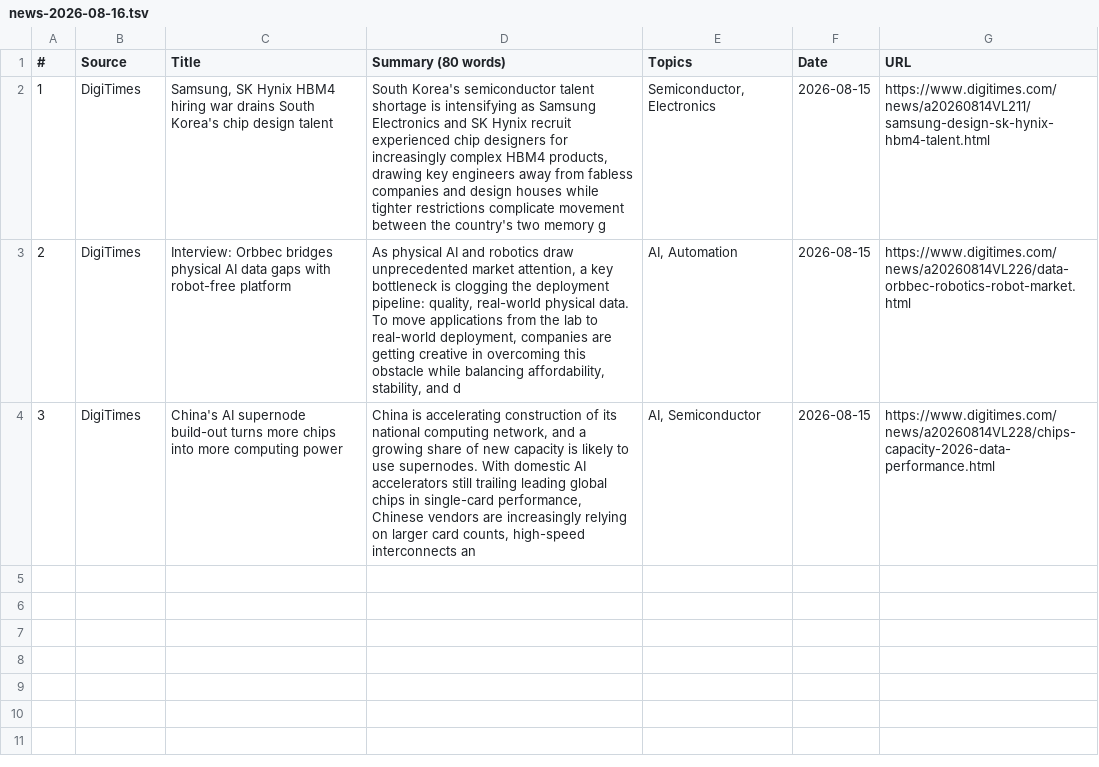
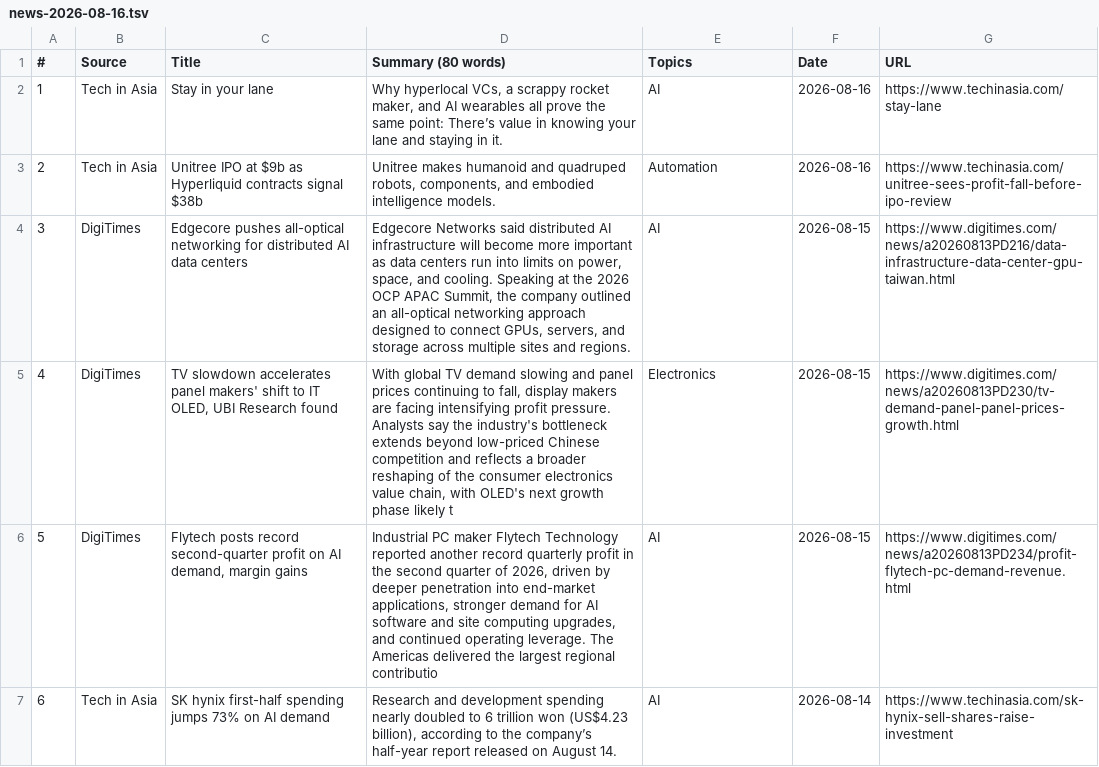
Before and after one commit to asiatechfeed/Asia-Tech-Feed, a TSV file: assets/data/news-2026-08-16.tsv, drawn as a sheet.

Commit message:
🚀 Deploy digest 2026-08-16 (6 articles) 391e4793f04d9d561932442270a3d8dab946149f

```diff
--- a/assets/data/news-2026-08-16.tsv
+++ b/assets/data/news-2026-08-16.tsv
@@ -1,4 +1,7 @@
 "#"	"Source"	"Title"	"Summary (80 words)"	"Topics"	"Date"	"URL"
-"1"	"DigiTimes"	"Samsung, SK Hynix HBM4 hiring war drains South Korea's chip design talent"	"South Korea's semiconductor talent shortage is intensifying as Samsung Electronics and SK Hynix recruit experienced chip designers for increasingly complex HBM4 products, drawing key engineers away from fabless companies and design houses while tighter restrictions complicate movement between the country's two memory g"	"Semiconductor, Electronics"	"2026-08-15"	"https://www.digitimes.com/news/a20260814VL211/samsung-design-sk-hynix-hbm4-talent.html"
-"2"	"DigiTimes"	"Interview: Orbbec bridges physical AI data gaps with robot-free platform"	"As physical AI and robotics draw unprecedented market attention, a key bottleneck is clogging the deployment pipeline: quality, real-world physical data. To move applications from the lab to real-world deployment, companies are getting creative in overcoming this obstacle while balancing affordability, stability, and d"	"AI, Automation"	"2026-08-15"	"https://www.digitimes.com/news/a20260814VL226/data-orbbec-robotics-robot-market.html"
-"3"	"DigiTimes"	"China's AI supernode build-out turns more chips into more computing power"	"China is accelerating construction of its national computing network, and a growing share of new capacity is likely to use supernodes. With domestic AI accelerators still trailing leading global chips in single-card performance, Chinese vendors are increasingly relying on larger card counts, high-speed interconnects an"	"AI, Semiconductor"	"2026-08-15"	"https://www.digitimes.com/news/a20260814VL228/chips-capacity-2026-data-performance.html"
+"1"	"Tech in Asia"	"Stay in your lane"	"Why hyperlocal VCs, a scrappy rocket maker, and AI wearables all prove the same point: There’s value in knowing your lane and staying in it."	"AI"	"2026-08-16"	"https://www.techinasia.com/stay-lane"
+"2"	"Tech in Asia"	"Unitree IPO at $9b as Hyperliquid contracts signal $38b"	"Unitree makes humanoid and quadruped robots, components, and embodied intelligence models."	"Automation"	"2026-08-16"	"https://www.techinasia.com/unitree-sees-profit-fall-before-ipo-review"
+"3"	"DigiTimes"	"Edgecore pushes all-optical networking for distributed AI data centers"	"Edgecore Networks said distributed AI infrastructure will become more important as data centers run into limits on power, space, and cooling. Speaking at the 2026 OCP APAC Summit, the company outlined an all-optical networking approach designed to connect GPUs, servers, and storage across multiple sites and regions."	"AI"	"2026-08-15"	"https://www.digitimes.com/news/a20260813PD216/data-infrastructure-data-center-gpu-taiwan.html"
+"4"	"DigiTimes"	"TV slowdown accelerates panel makers' shift to IT OLED, UBI Research found"	"With global TV demand slowing and panel prices continuing to fall, display makers are facing intensifying profit pressure. Analysts say the industry's bottleneck extends beyond low-priced Chinese competition and reflects a broader reshaping of the consumer electronics value chain, with OLED's next growth phase likely t"	"Electronics"	"2026-08-15"	"https://www.digitimes.com/news/a20260813PD230/tv-demand-panel-panel-prices-growth.html"
+"5"	"DigiTimes"	"Flytech posts record second-quarter profit on AI demand, margin gains"	"Industrial PC maker Flytech Technology reported another record quarterly profit in the second quarter of 2026, driven by deeper penetration into end-market applications, stronger demand for AI software and site computing upgrades, and continued operating leverage. The Americas delivered the largest regional contributio"	"AI"	"2026-08-15"	"https://www.digitimes.com/news/a20260813PD234/profit-flytech-pc-demand-revenue.html"
+"6"	"Tech in Asia"	"SK hynix first-half spending jumps 73% on AI demand"	"Research and development spending nearly doubled to 6 trillion won (US$4.23 billion), according to the company’s half-year report released on August 14."	"AI"	"2026-08-14"	"https://www.techinasia.com/sk-hynix-sell-shares-raise-investment"
```
Also changed, not shown: 13 other files.
